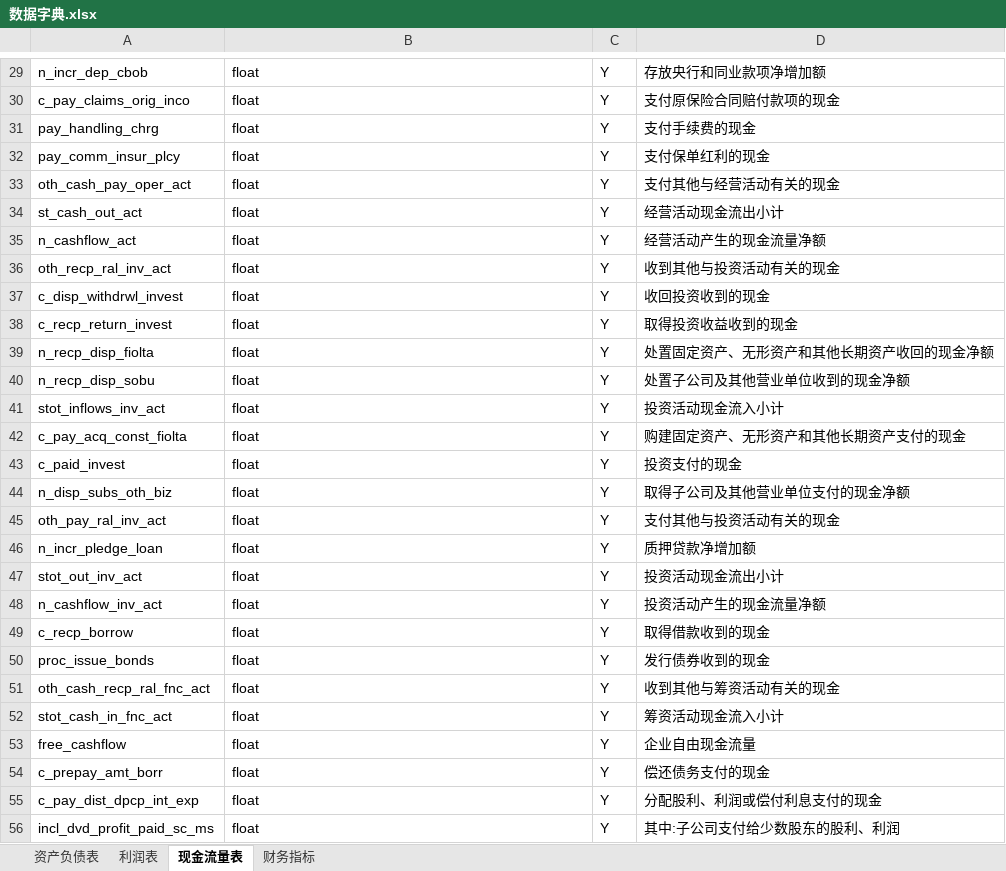
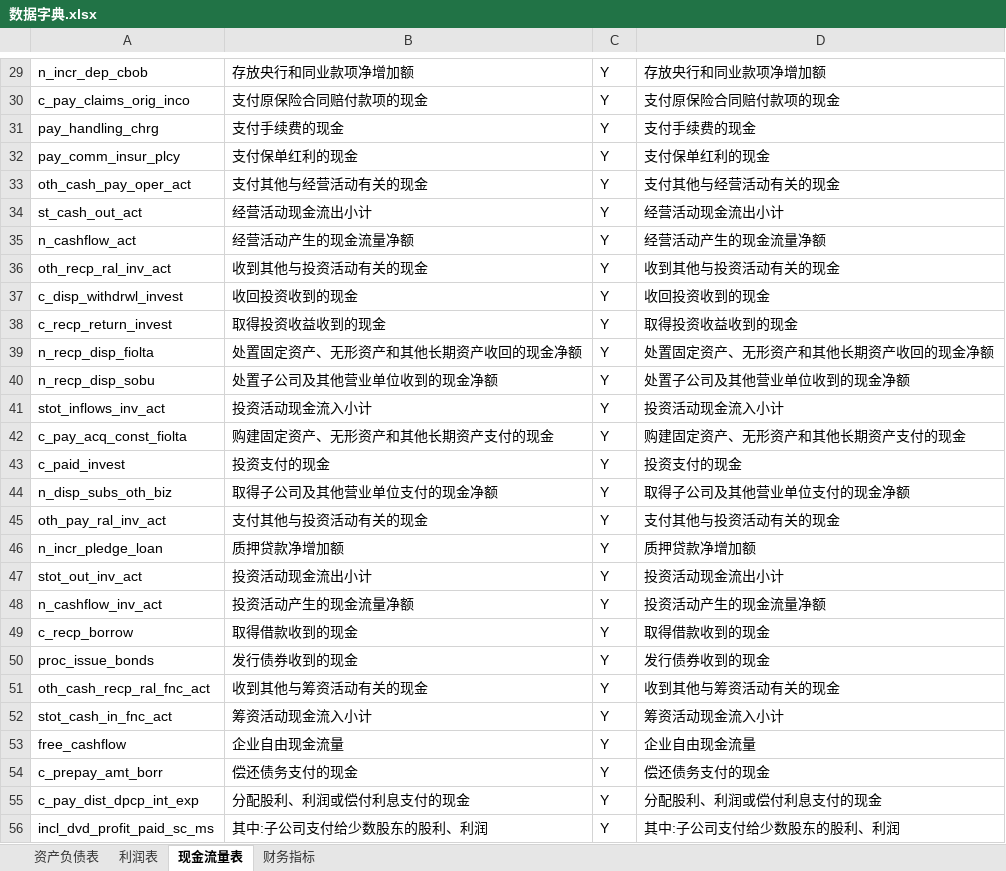
Before and after one commit to nju-luke/inves, an Excel workbook: 数据字典.xlsx, sheet 现金流量表, drawn as a sheet; only a part is shown, gaps mark what is left out; values as stored, in another font and other column widths than the file's, no borders; the diff covers the shown part only; the diff names each change by its address in the sheet, - before the commit and + after, or states it on an @@ line.

```diff
--- a/数据字典.xlsx (sheet 现金流量表)
+++ b/数据字典.xlsx (sheet 现金流量表)
-B29: float
+B29: 存放央行和同业款项净增加额
-B30: float
+B30: 支付原保险合同赔付款项的现金
-B31: float
+B31: 支付手续费的现金
-B32: float
+B32: 支付保单红利的现金
-B33: float
+B33: 支付其他与经营活动有关的现金
-B34: float
+B34: 经营活动现金流出小计
-B35: float
+B35: 经营活动产生的现金流量净额
-B36: float
+B36: 收到其他与投资活动有关的现金
-B37: float
+B37: 收回投资收到的现金
-B38: float
+B38: 取得投资收益收到的现金
-B39: float
+B39: 处置固定资产、无形资产和其他长期资产收回的现金净额
-B40: float
+B40: 处置子公司及其他营业单位收到的现金净额
-B41: float
+B41: 投资活动现金流入小计
-B42: float
+B42: 购建固定资产、无形资产和其他长期资产支付的现金
-B43: float
+B43: 投资支付的现金
-B44: float
+B44: 取得子公司及其他营业单位支付的现金净额
-B45: float
+B45: 支付其他与投资活动有关的现金
-B46: float
+B46: 质押贷款净增加额
-B47: float
+B47: 投资活动现金流出小计
-B48: float
+B48: 投资活动产生的现金流量净额
-B49: float
+B49: 取得借款收到的现金
-B50: float
+B50: 发行债券收到的现金
-B51: float
+B51: 收到其他与筹资活动有关的现金
-B52: float
+B52: 筹资活动现金流入小计
-B53: float
+B53: 企业自由现金流量
-B54: float
+B54: 偿还债务支付的现金
-B55: float
+B55: 分配股利、利润或偿付利息支付的现金
-B56: float
+B56: 其中:子公司支付给少数股东的股利、利润
```
Also changed, not shown: 64 edited cells elsewhere in this sheet, sheet 财务指标, sheet 资产负债表, sheet 利润表, 4 other files.
